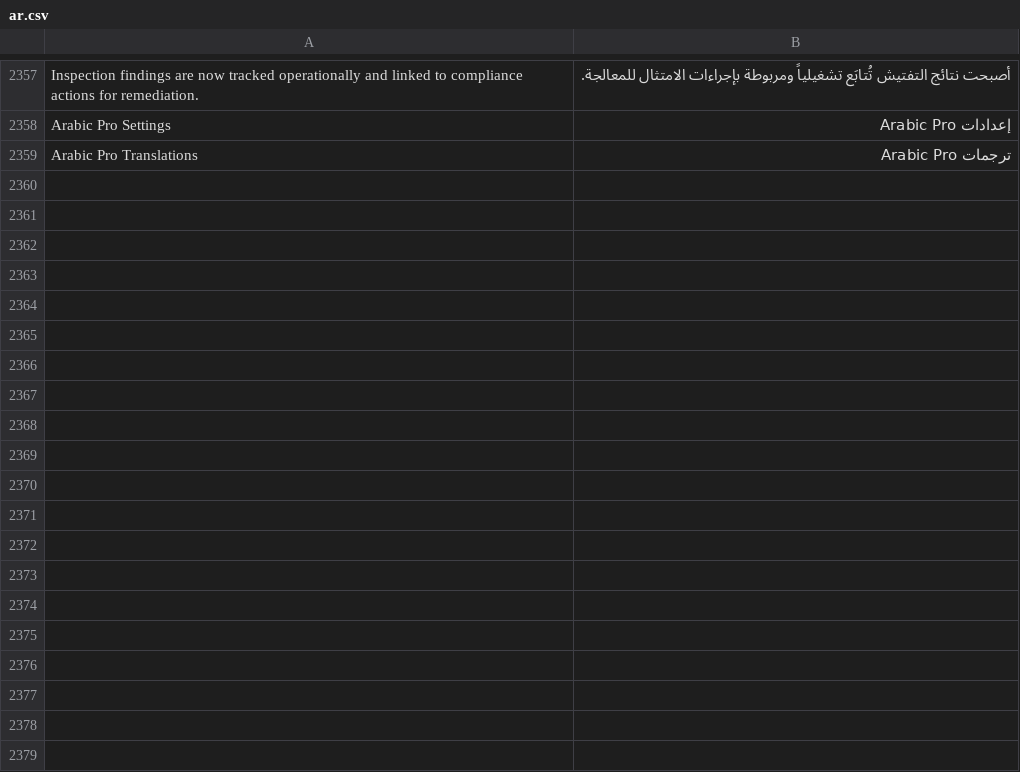
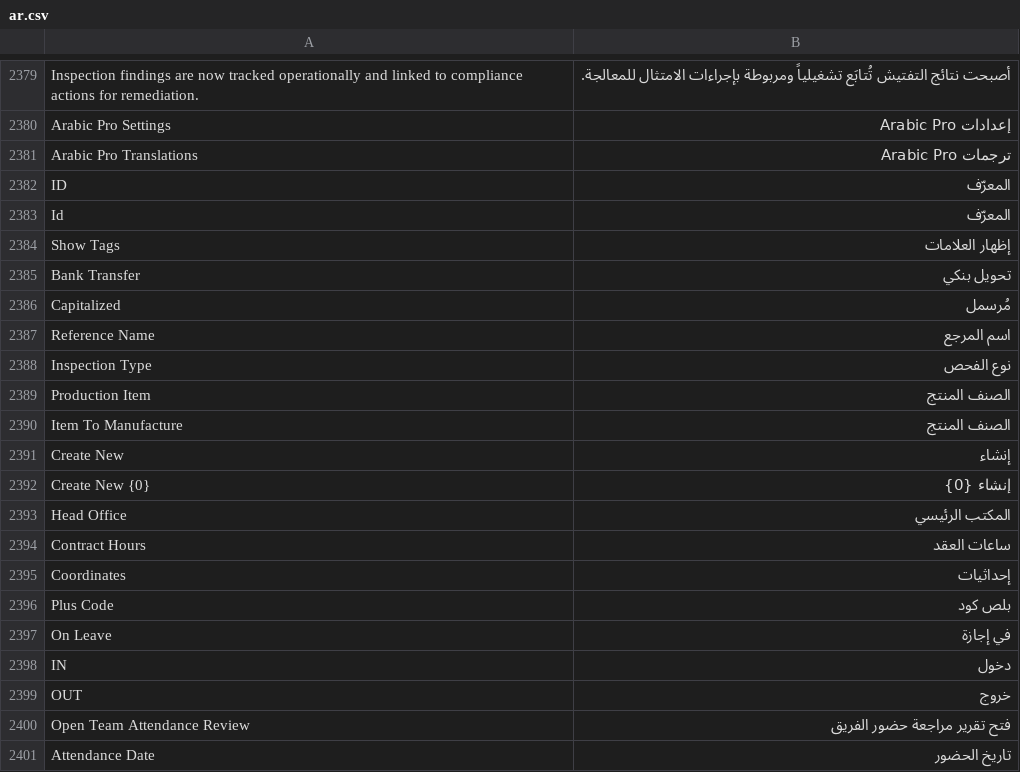
Before and after one commit to ahmadmdm/arafrappe, a CSV file: arabic_pro/translations/ar.csv, drawn as a sheet; only a part is shown, gaps mark what is left out; the diff covers the shown part only; the diff names each change by its address in the sheet, - before the commit and + after, or states it on an @@ line.

```diff
--- a/arabic_pro/translations/ar.csv
+++ b/arabic_pro/translations/ar.csv
+row 2382: ID | المعرّف
+row 2383: Id | المعرّف
+row 2384: Show Tags | إظهار العلامات
+row 2385: Bank Transfer | تحويل بنكي
+row 2386: Capitalized | مُرسمل
+row 2387: Reference Name | اسم المرجع
+row 2388: Inspection Type | نوع الفحص
+row 2389: Production Item | الصنف المنتج
+row 2390: Item To Manufacture | الصنف المنتج
+row 2391: Create New | إنشاء
+row 2392: Create New {0} | إنشاء {0}
+row 2393: Head Office | المكتب الرئيسي
+row 2394: Contract Hours | ساعات العقد
+row 2395: Coordinates | إحداثيات
+row 2396: Plus Code | بلص كود
+row 2397: On Leave | في إجازة
+row 2398: IN | دخول
+row 2399: OUT | خروج
+row 2400: Open Team Attendance Review | فتح تقرير مراجعة حضور الفريق
+row 2401: Attendance Date | تاريخ الحضور
```
Also changed, not shown: 65 added rows and 7 edited cells elsewhere in this file, 5 other files.
